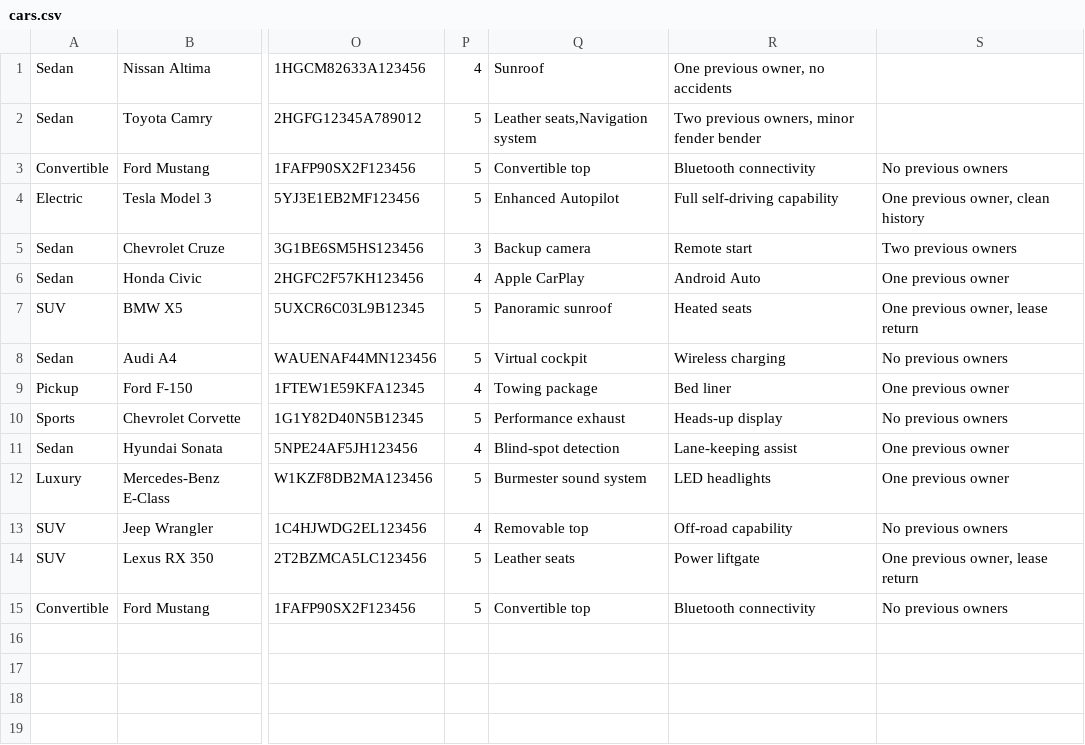
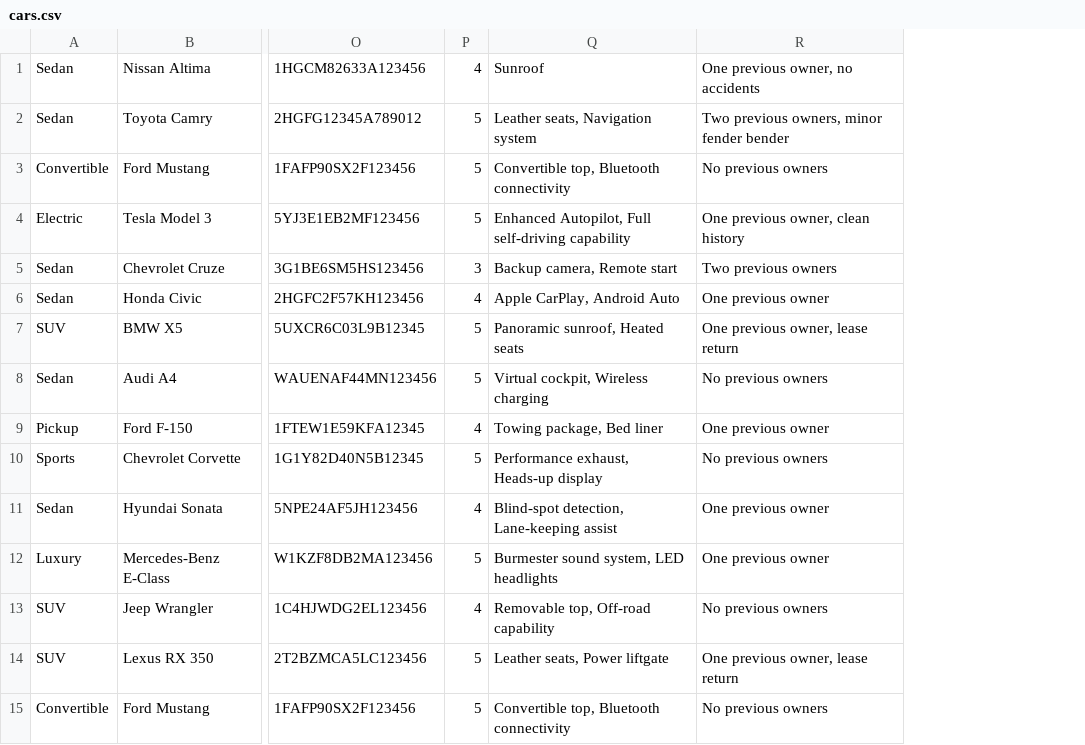
Before and after one commit to KevinVManoj/CarDealership, a CSV file: CarDealership/cars.csv, drawn as a sheet; only a part is shown, gaps mark what is left out; removed rows and columns are numbered as before the commit, all else as after; the diff names each change by its address in the sheet, - before the commit and + after, or states it on an @@ line.

```diff
--- a/CarDealership/cars.csv
+++ b/CarDealership/cars.csv
-column Q, rows 1-15: Sunroof | Leather seats,Navigation system | Convertible top | Enhanced Autopilot | Backup camera | Apple CarPlay | Panoramic sunroof | Virtual cockpit | Towing package | Performance exhaust | Blind-spot detection | Burmester sound system | Removable top | Leather seats | Convertible top
-column R, rows 1-15: One previous owner, no accidents | Two previous owners, minor fender bender | Bluetooth connectivity | Full self-driving capability | Remote start | Android Auto | Heated seats | Wireless charging | Bed liner | Heads-up display | Lane-keeping assist | LED headlights | Off-road capability | Power liftgate | Bluetooth connectivity
+column Q, rows 1-15: Sunroof | Leather seats, Navigation system | Convertible top, Bluetooth connectivity | Enhanced Autopilot, Full self-driving capability | Backup camera, Remote start | Apple CarPlay, Android Auto | Panoramic sunroof, Heated seats | Virtual cockpit, Wireless charging | Towing package, Bed liner | Performance exhaust, Heads-up display | Blind-spot detection, Lane-keeping assist | Burmester sound system, LED headlights | Removable top, Off-road capability | Leather seats, Power liftgate | Convertible top, Bluetooth connectivity
-R1: (empty)
+R1: One previous owner, no accidents
-R2: (empty)
+R2: Two previous owners, minor fender bender
```
Also changed, not shown: 4 other files.
